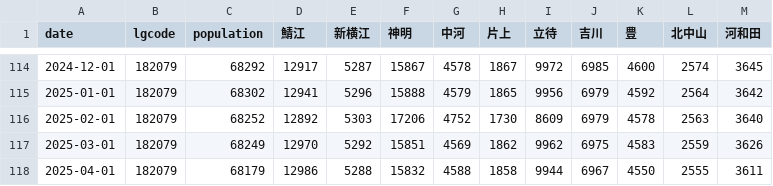
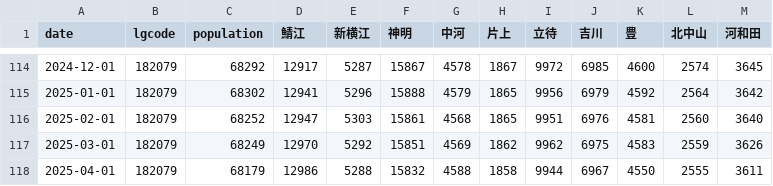
Before and after one commit to code4fukui/opendata_fukui, a CSV file: sabae_population.csv, drawn as a sheet; only a part is shown, gaps mark what is left out.

Commit message:
update data

```diff
--- a/sabae_population.csv
+++ b/sabae_population.csv
@@ -115,3 +115,3 @@
 2025-01-01,182079,68302,12941,5296,15888,4579,1865,9956,6979,4592,2564,3642
-2025-02-01,182079,68252,12892,5303,17206,4752,1730,8609,6979,4578,2563,3640
+2025-02-01,182079,68252,12947,5303,15861,4568,1865,9951,6976,4581,2560,3640
 2025-03-01,182079,68249,12970,5292,15851,4569,1862,9962,6975,4583,2559,3626
```
